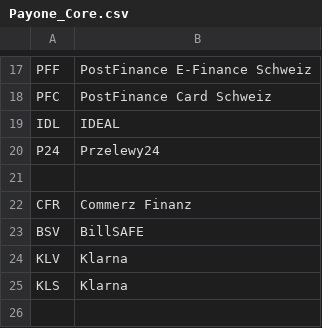
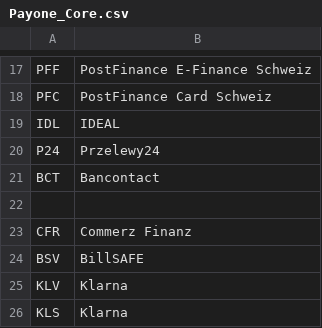
Before and after one commit to PAYONE-GmbH/magento-1, a CSV file: app/locale/en_US/Payone_Core.csv, drawn as a sheet; only a part is shown, gaps mark what is left out; the shorter side is filled out with more unchanged rows; the diff names each change by its address in the sheet, - before the commit and + after, or states it on an @@ line.

Commit message:
Add the online bank transfer method 'Bancontact'

```diff
--- a/app/locale/en_US/Payone_Core.csv
+++ b/app/locale/en_US/Payone_Core.csv
+row 21: BCT | Bancontact
```
Also changed, not shown: app/locale/de_DE/Payone_Core.csv, 13 other files.
